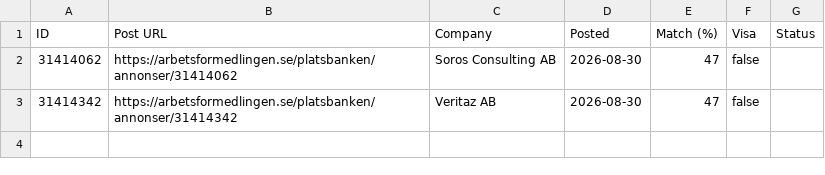
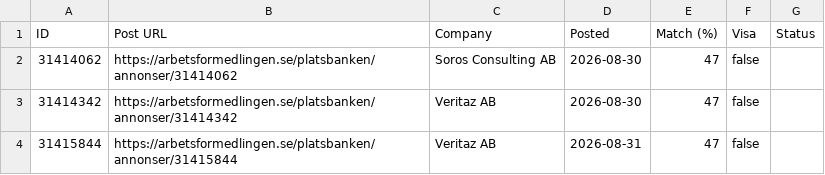
Before and after one commit to miroljub1995/job-posts, a CSV file: arbetsformedlingen.se/jobs.csv, drawn as a sheet.

```diff
--- a/arbetsformedlingen.se/jobs.csv
+++ b/arbetsformedlingen.se/jobs.csv
@@ -3 +3,2 @@ ID,Post URL,Company,Posted,Match (%),Visa,Status
 31414342,https://arbetsformedlingen.se/platsbanken/annonser/31414342,Veritaz AB,2026-08-30,47,false,
+31415844,https://arbetsformedlingen.se/platsbanken/annonser/31415844,Veritaz AB,2026-08-31,47,false,
```
Also changed, not shown: arbetsformedlingen.se/scan-log.csv, 1 other file.
